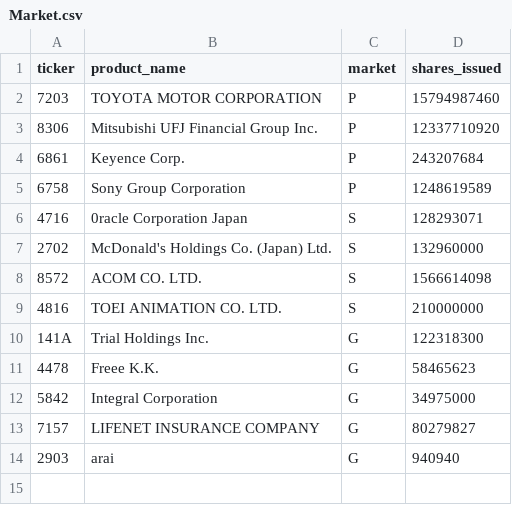
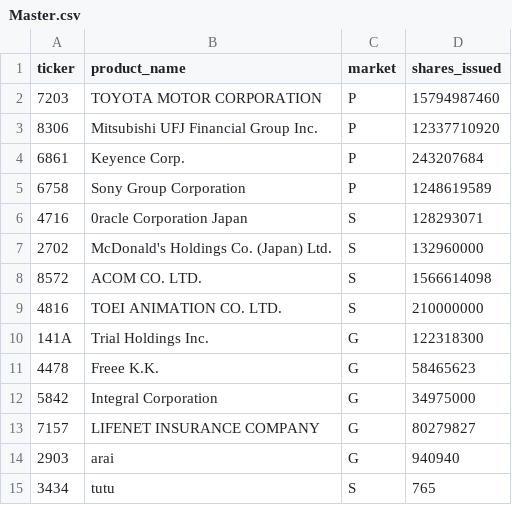
Before and after one commit to machio13/Sim_Winter, a CSV file: src/simwinter/csvfile/Master.csv (was src/SimWinter/Market.csv), drawn as a sheet.

```diff
--- a/src/SimWinter/Market.csv
+++ b/src/simwinter/csvfile/Master.csv
@@ -14 +14,2 @@ ticker,product_name,market,shares_issued
 2903,arai,G,940940
+3434,tutu,S,765
```
Also changed, not shown: 28 other files.
